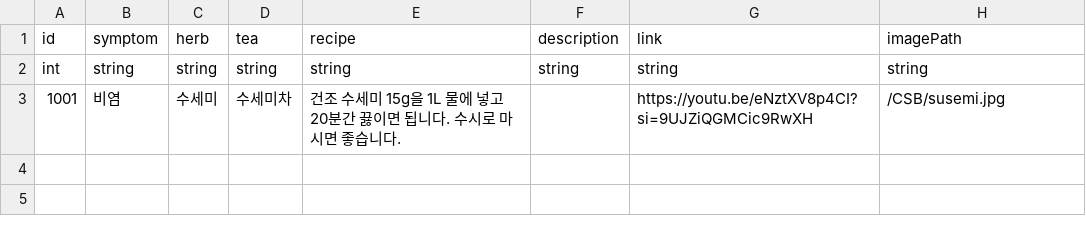
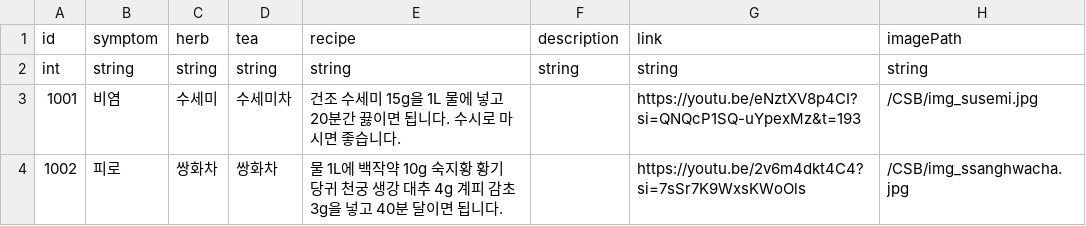
Before and after one commit to arcane37-hello/Final1, a CSV file: Assets/StreamingAssets/CSB/data.csv, drawn as a sheet.

```diff
--- a/Assets/StreamingAssets/CSB/data.csv
+++ b/Assets/StreamingAssets/CSB/data.csv
@@ -2,2 +2,3 @@
 int,string,string,string,string,string,string,string
-1001,비염,수세미,수세미차,건조 수세미 15g을 1L 물에 넣고 20분간 끓이면 됩니다. 수시로 마시면 좋습니다.,,https://youtu.be/eNztXV8p4CI?si=9UJZiQGMCic9RwXH,/CSB/susemi.jpg
+1001,비염,수세미,수세미차,건조 수세미 15g을 1L 물에 넣고 20분간 끓이면 됩니다. 수시로 마시면 좋습니다.,,https://youtu.be/eNztXV8p4CI?si=QNQcP1SQ-uYpexMz&t=193,/CSB/img_susemi.jpg
+1002,피로,쌍화차,쌍화차,물 1L에 백작약 10g 숙지황 황기 당귀 천궁 생강 대추 4g 계피 감초 3g을 넣고 40분 달이면 됩니다.,,https://youtu.be/2v6m4dkt4C4?si=7sSr7K9WxsKWoOls,/CSB/img_ssanghwacha.jpg
```
Also changed, not shown: 5 other files.
